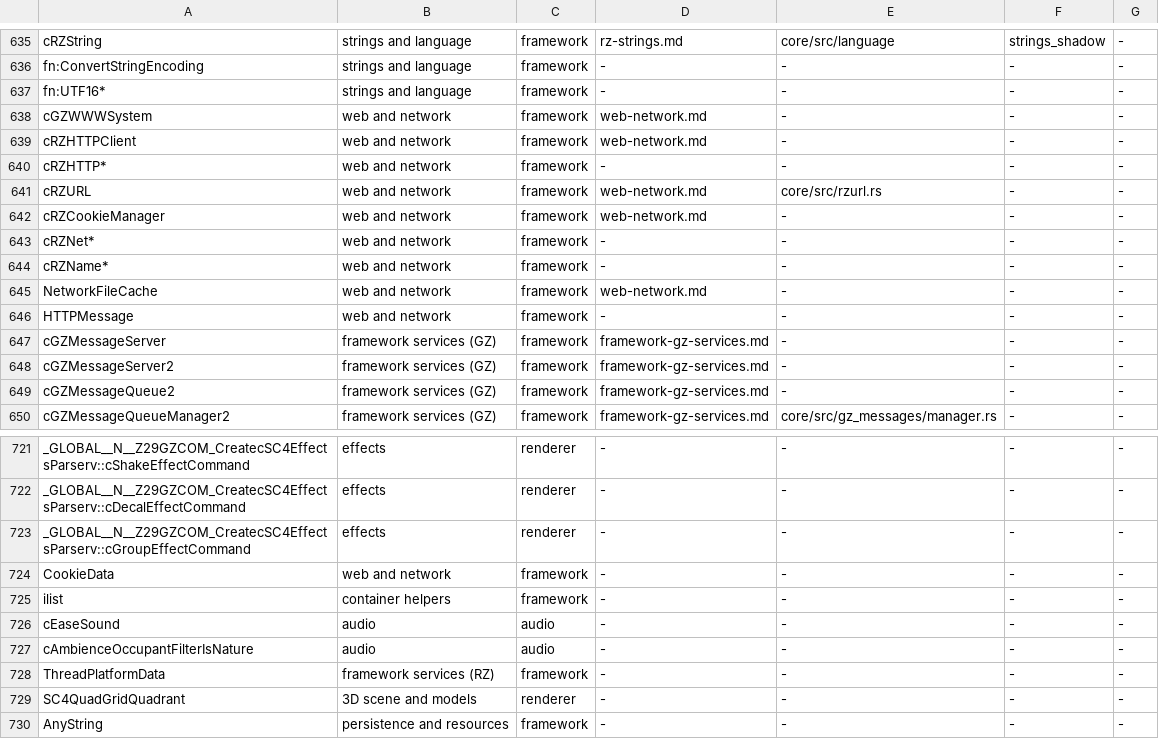
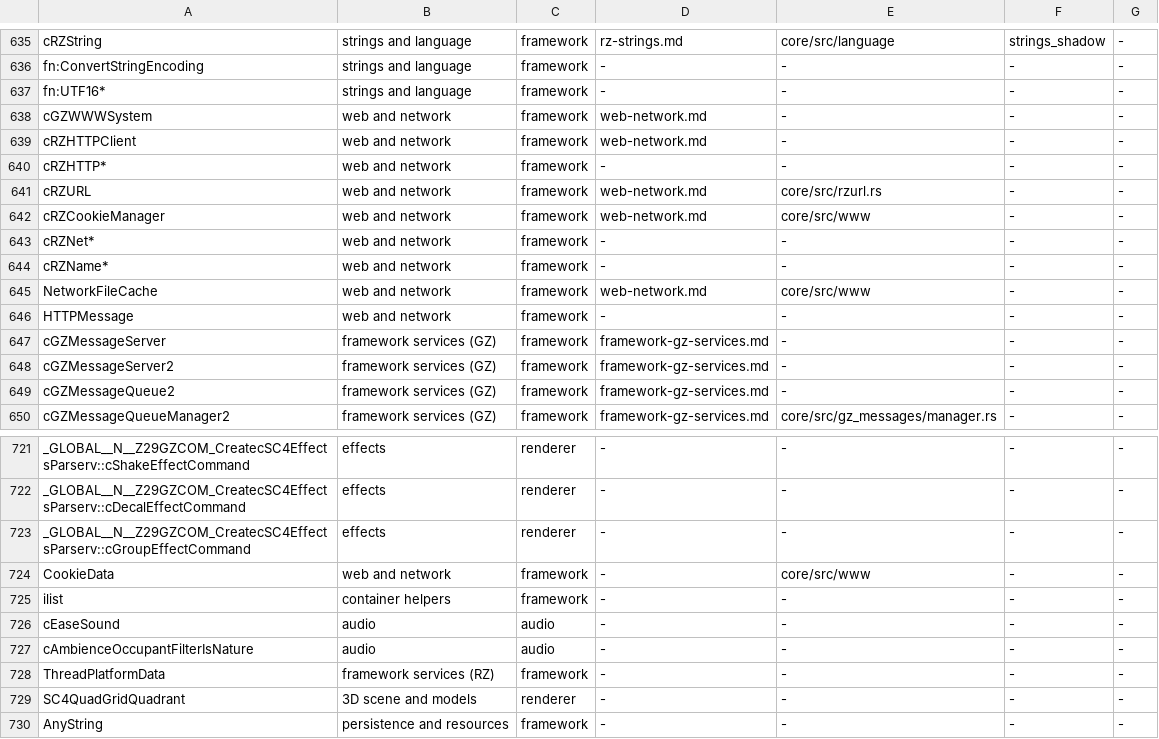
Before and after one commit to LucaSammartino/OpenSC4, a TSV file: tools/coverage-map.tsv, drawn as a sheet; only a part is shown, gaps mark what is left out.

```diff
--- a/tools/coverage-map.tsv
+++ b/tools/coverage-map.tsv
@@ -641,6 +641,6 @@ cRZHTTP*	web and network	framework	-	-	-	-
 cRZURL	web and network	framework	web-network.md	core/src/rzurl.rs	-	-
-cRZCookieManager	web and network	framework	web-network.md	-	-	-
+cRZCookieManager	web and network	framework	web-network.md	core/src/www	-	-
 cRZNet*	web and network	framework	-	-	-	-
 cRZName*	web and network	framework	-	-	-	-
-NetworkFileCache	web and network	framework	web-network.md	-	-	-
+NetworkFileCache	web and network	framework	web-network.md	core/src/www	-	-
 HTTPMessage	web and network	framework	-	-	-	-
@@ -723,3 +723,3 @@ _GLOBAL__N__Z29GZCOM_CreatecSC4EffectsParserv::cDecalEffectCommand	effects	rende
 _GLOBAL__N__Z29GZCOM_CreatecSC4EffectsParserv::cGroupEffectCommand	effects	renderer	-	-	-	-
-CookieData	web and network	framework	-	-	-	-
+CookieData	web and network	framework	-	core/src/www	-	-
 ilist	container helpers	framework	-	-	-	-
```
Also changed, not shown: 1 other file.
